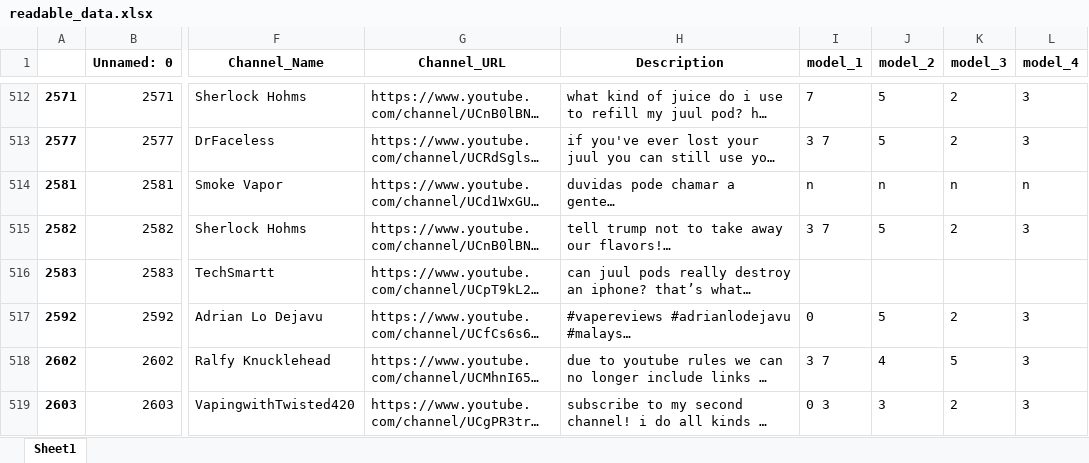
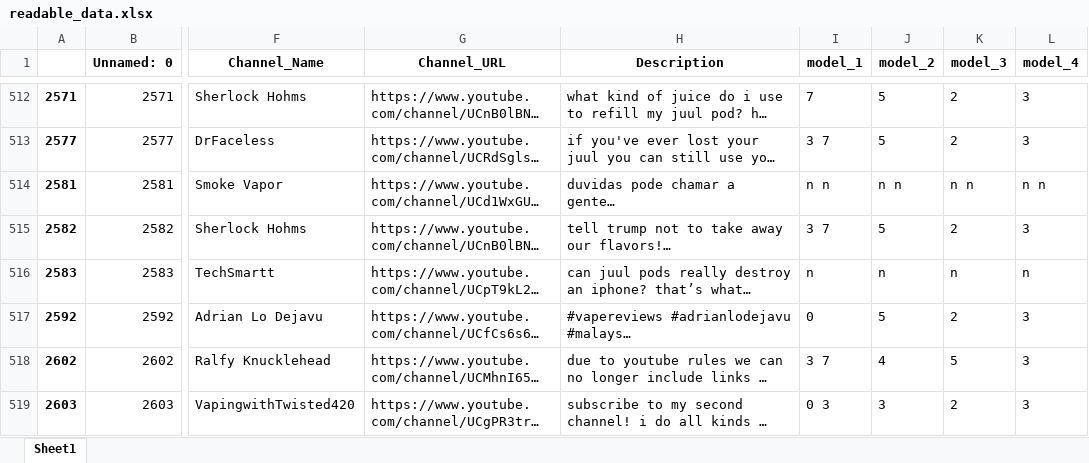
Before and after one commit to dgauraang/vape-classification, an Excel workbook: readable_data.xlsx, sheet Sheet1, drawn as a sheet; only a part is shown, gaps mark what is left out; long unchanged cells end in …; values as stored, in another font and other column widths than the file's, no borders; the diff covers the shown part only; the diff names each change by its address in the sheet, - before the commit and + after, or states it on an @@ line.

```diff
--- a/readable_data.xlsx (sheet Sheet1)
+++ b/readable_data.xlsx (sheet Sheet1)
-I514 (model_1): n
+I514 (model_1): n n
-J514 (model_2): n
+J514 (model_2): n n
-K514 (model_3): n
+K514 (model_3): n n
-L514 (model_4): n
+L514 (model_4): n n
-I516 (model_1): (empty)
+I516 (model_1): n
-J516 (model_2): (empty)
+J516 (model_2): n
-K516 (model_3): (empty)
+K516 (model_3): n
-L516 (model_4): (empty)
+L516 (model_4): n
```
Also changed, not shown: 177 edited cells elsewhere in this sheet, 4 other files.
